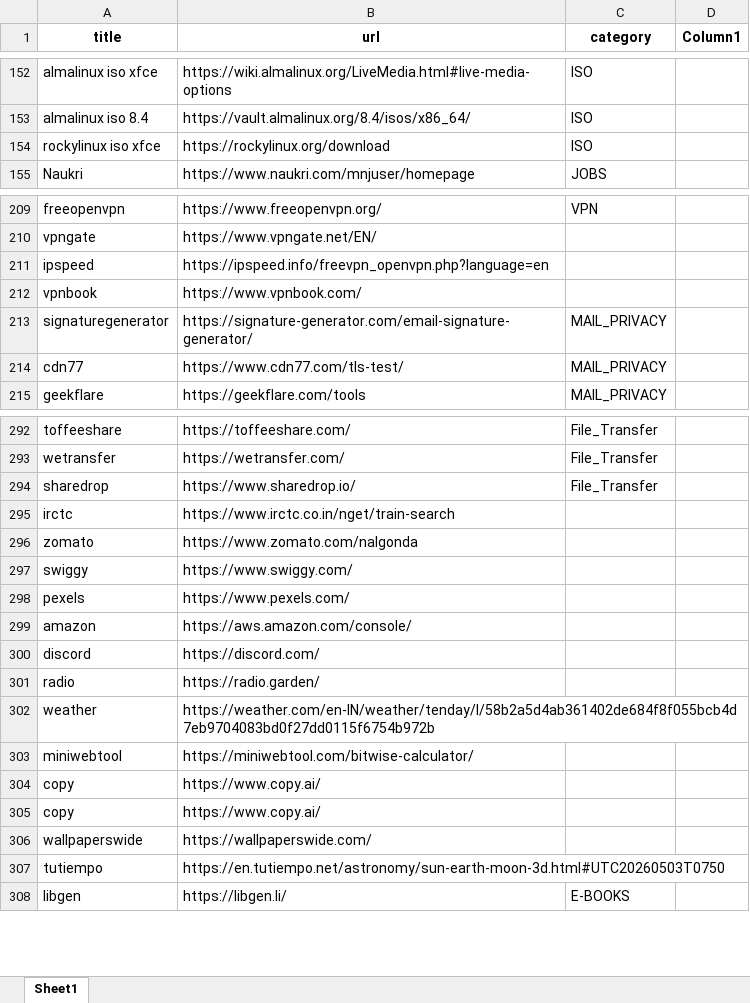
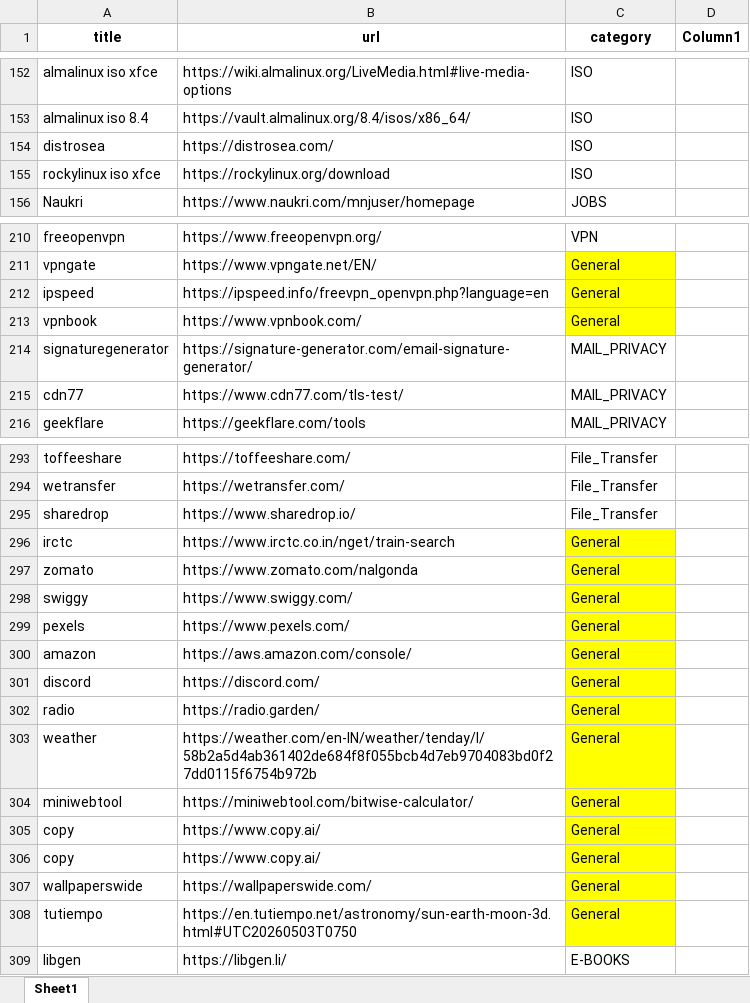
Before and after one commit to nitindinnu/html_bookmarks, an Excel workbook: bookmarks.xlsx, sheet Sheet1, drawn as a sheet; only a part is shown, gaps mark what is left out; values as stored, in another font and other column widths than the file's, no borders; table styles not drawn; addresses are those after the commit; the diff covers the shown part only; the diff names each change by its address in the sheet, - before the commit and + after, or states it on an @@ line.

```diff
--- a/bookmarks.xlsx (sheet Sheet1)
+++ b/bookmarks.xlsx (sheet Sheet1)
+row 154: distrosea | https://distrosea.com/ | ISO
-C211:C213 (category): (empty)
+C211:C213 (category): General
-C211:C213 fill: none
+C211:C213 fill: #FFFF00
-C296:C308 (category): (empty)
+C296:C308 (category): General
-C296:C308 fill: none
+C296:C308 fill: #FFFF00
```
Also changed, not shown: 1 added row, 5 removed rows, 20 edited cells and cell formats elsewhere in this sheet.
